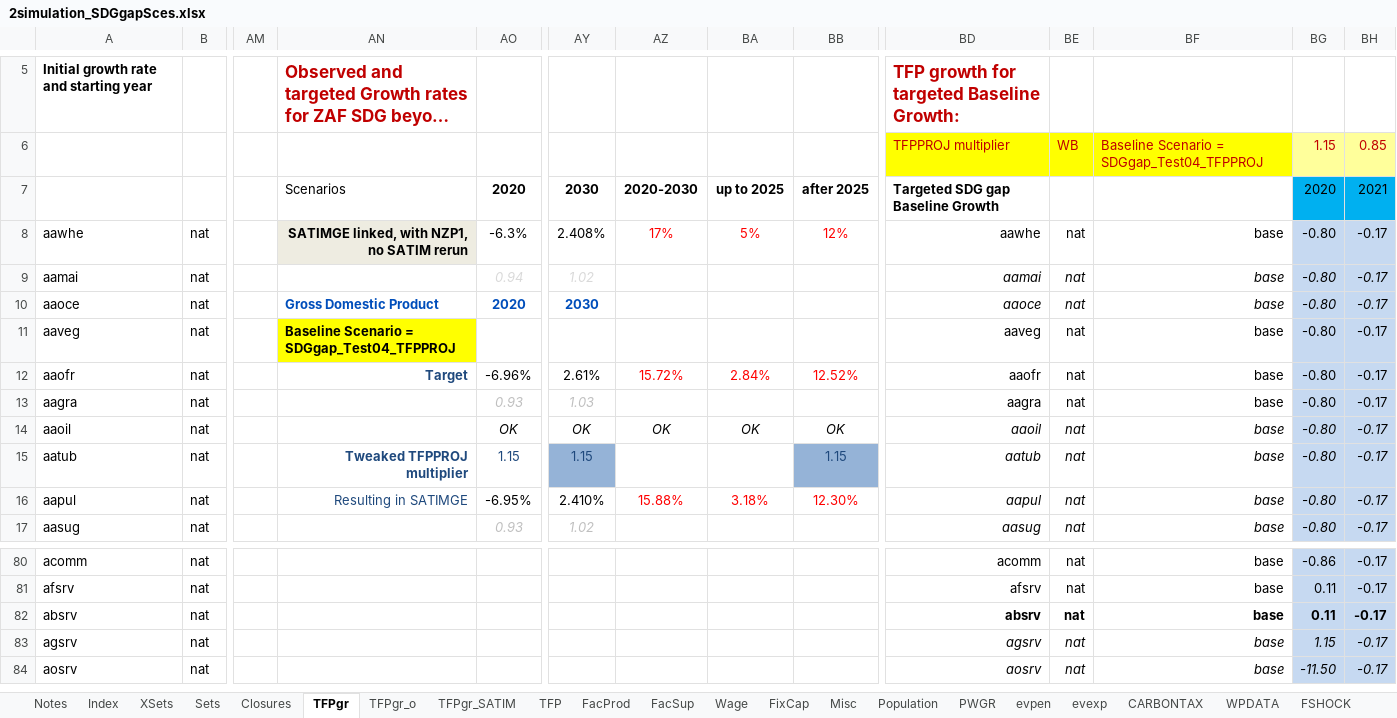
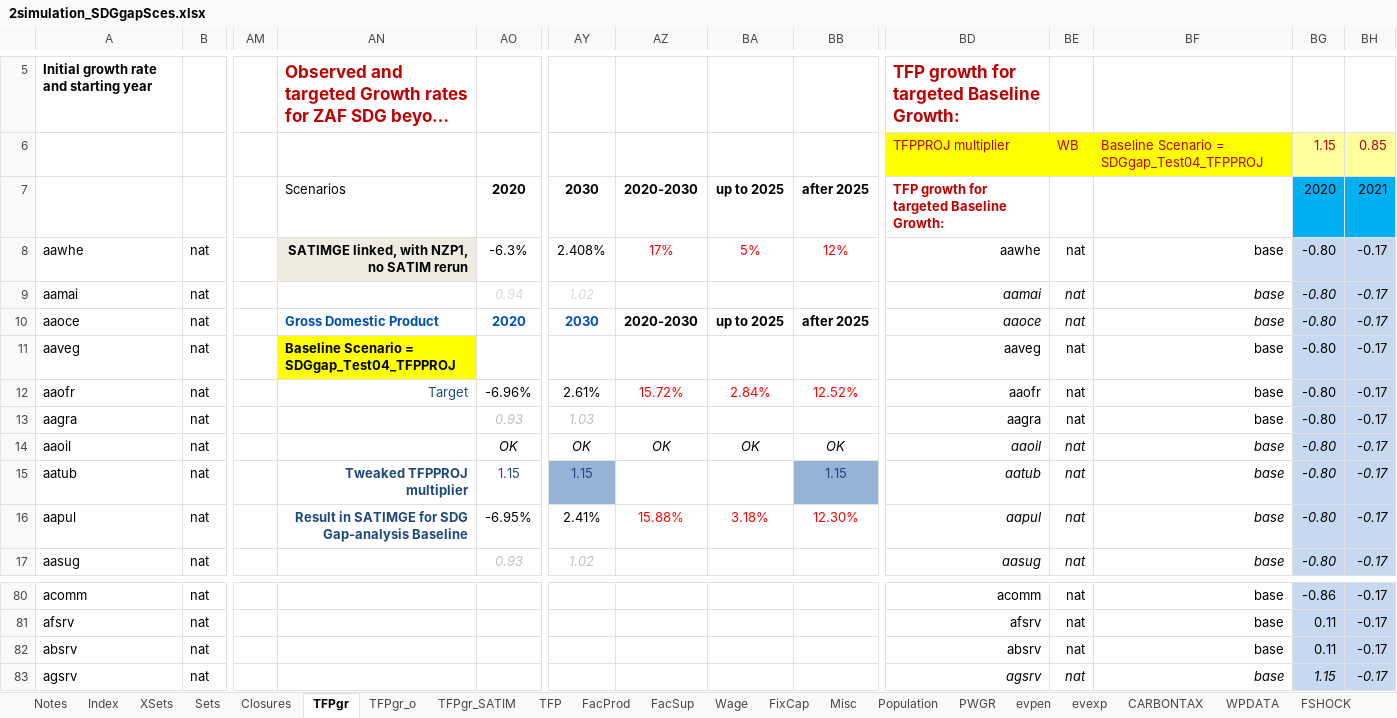
Before and after one commit to JulesChristian/SATIMGE, an Excel workbook: CGE/2simulation_SDGgapSces.xlsx, sheet TFPgr, drawn as a sheet; only a part is shown, gaps mark what is left out; the shorter side is filled out with more unchanged rows; long unchanged cells end in …; values as stored, in another font and other column widths than the file's, no borders; conditional formats not drawn; the diff names each change by its address in the sheet, - before the commit and + after, or states it on an @@ line.

```diff
--- a/CGE/2simulation_SDGgapSces.xlsx (sheet TFPgr)
+++ b/CGE/2simulation_SDGgapSces.xlsx (sheet TFPgr)
-BD7: Targeted SDG gap Baseline Growth
+BD7: TFP growth for targeted Baseline Growth:
-BD7 text colour: black
+BD7 text colour: #C00000
-AZ10: (empty)
+AZ10: 2020-2030
-BA10: (empty)
+BA10: up to 2025
-BB10: (empty)
+BB10: after 2025
-AN12 bold: on
+AN12 bold: off
-AN16: Resulting in SATIMGE
+AN16: Result in SATIMGE for SDG Gap-analysis Baseline
-AN16 bold: off
+AN16 bold: on
-AY16: 2.410%
+AY16: 2.41%
-BD82:BH82 bold: on
+BD82:BH82 bold: off
```
Also changed, not shown: sheet Closures, sheet Notes, 7 other files.
